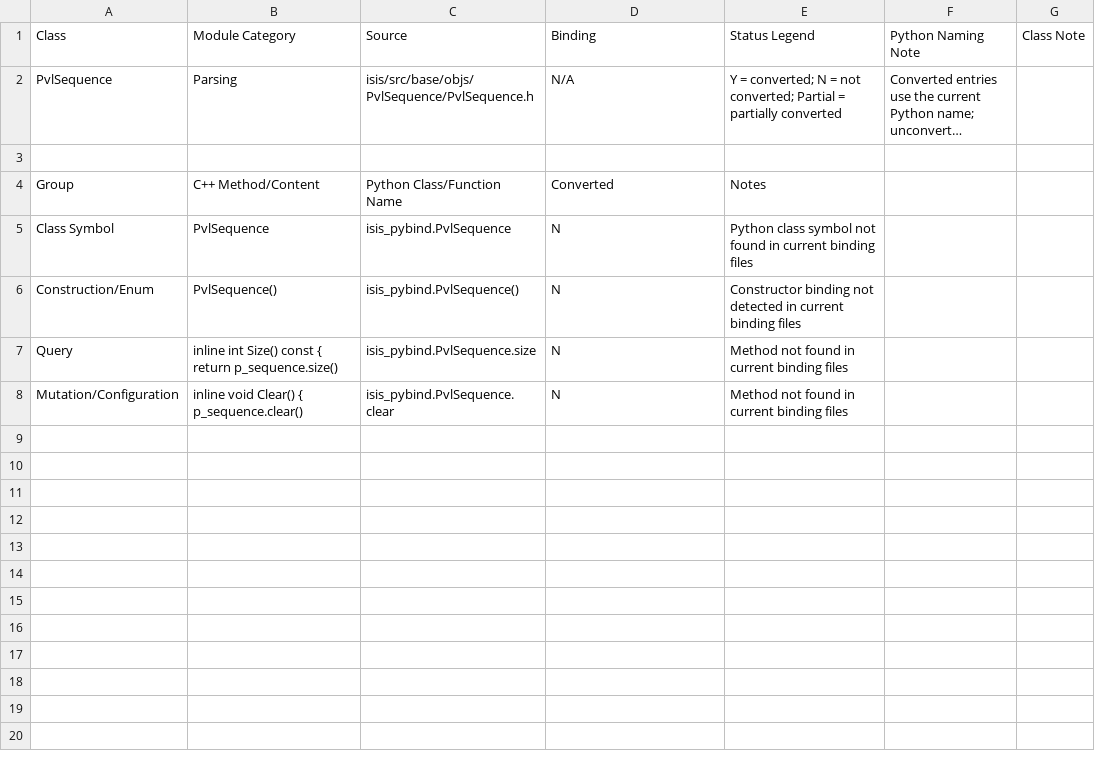
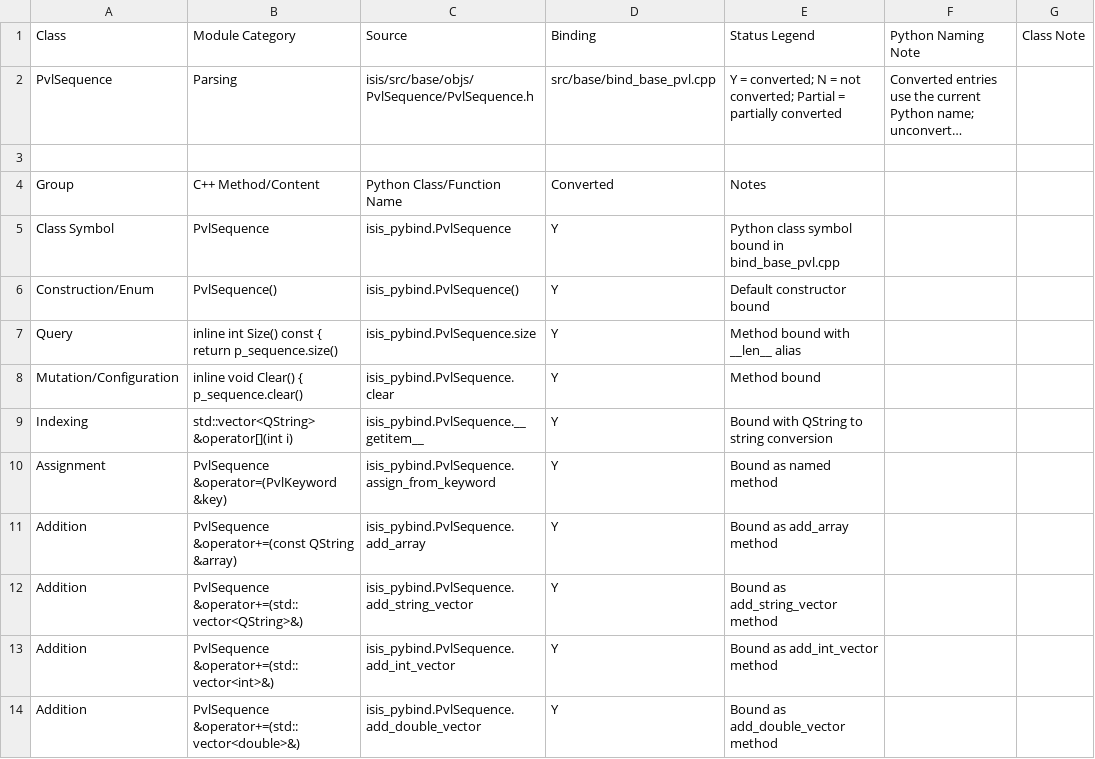
Before and after one commit to gengxun-henu/pyisis, a CSV file: class_bind_methods_details/base_pvl_sequence_methods.csv, drawn as a sheet; long unchanged cells end in …; the diff names each change by its address in the sheet, - before the commit and + after, or states it on an @@ line.

```diff
--- a/class_bind_methods_details/base_pvl_sequence_methods.csv
+++ b/class_bind_methods_details/base_pvl_sequence_methods.csv
-D2 (Binding): N/A
+D2 (Binding): src/base/bind_base_pvl.cpp
-D5:D8 (Binding): N
+D5:D8 (Binding): Y
-E5 (Status Legend): …class symbol not found in current binding files
+E5 (Status Legend): …class symbol bound in bind_base_pvl.cpp
-E6 (Status Legend): Constructor binding not detected in current binding files
+E6 (Status Legend): Default constructor bound
-E7 (Status Legend): Method not found in current binding files
+E7 (Status Legend): Method bound with __len__ alias
-E8 (Status Legend): Method not found in current binding files
+E8 (Status Legend): Method bound
+row 9: Indexing | std::vector<QString> &operator[](int i) | isis_pybind.PvlSequence.__getitem__ | Y | Bound with QString to string conversion
+row 10: Assignment | PvlSequence &operator=(PvlKeyword &key) | isis_pybind.PvlSequence.assign_from_keyword | Y | Bound as named method
+row 11: Addition | PvlSequence &operator+=(const QString &array) | isis_pybind.PvlSequence.add_array | Y | Bound as add_array method
+row 12: Addition | PvlSequence &operator+=(std::vector<QString>&) | isis_pybind.PvlSequence.add_string_vector | Y | Bound as add_string_vector method
+row 13: Addition | PvlSequence &operator+=(std::vector<int>&) | isis_pybind.PvlSequence.add_int_vector | Y | Bound as add_int_vector method
+row 14: Addition | PvlSequence &operator+=(std::vector<double>&) | isis_pybind.PvlSequence.add_double_vector | Y | Bound as add_double_vector method
```
Also changed, not shown: todo_pybind11.csv, 4 other files.
